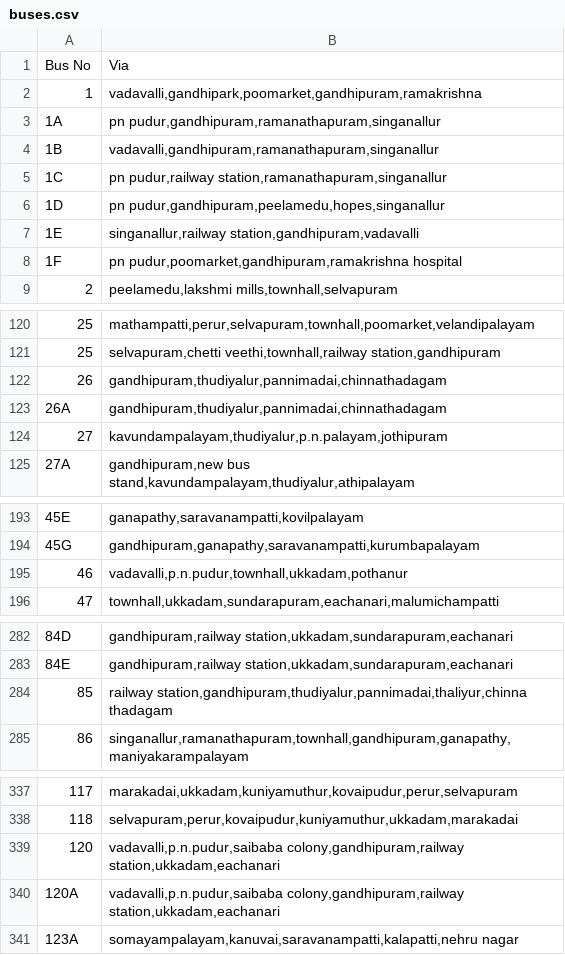
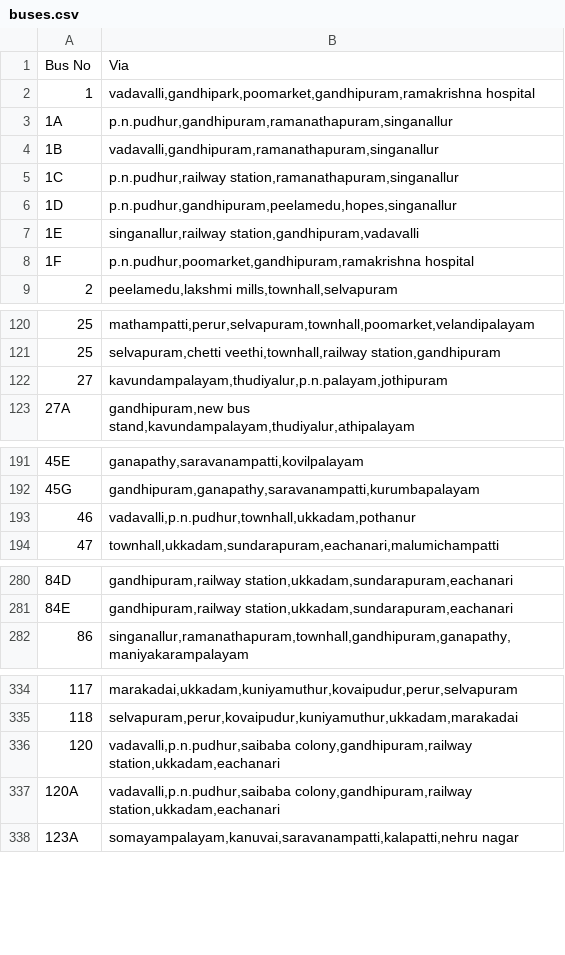
Before and after one commit to navenduraisamy/Bus-Travel, a CSV file: static/dataset/buses.csv, drawn as a sheet; only a part is shown, gaps mark what is left out; the diff covers the shown part only.

```diff
--- a/static/dataset/buses.csv
+++ b/static/dataset/buses.csv
@@ -1,9 +1,9 @@
 Bus No,Via
-1,"vadavalli,gandhipark,poomarket,gandhipuram,ramakrishna"
-1A,"pn pudur,gandhipuram,ramanathapuram,singanallur"
+1,"vadavalli,gandhipark,poomarket,gandhipuram,ramakrishna hospital"
+1A,"p.n.pudhur,gandhipuram,ramanathapuram,singanallur"
 1B,"vadavalli,gandhipuram,ramanathapuram,singanallur"
-1C,"pn pudur,railway station,ramanathapuram,singanallur"
-1D,"pn pudur,gandhipuram,peelamedu,hopes,singanallur"
+1C,"p.n.pudhur,railway station,ramanathapuram,singanallur"
+1D,"p.n.pudhur,gandhipuram,peelamedu,hopes,singanallur"
 1E,"singanallur,railway station,gandhipuram,vadavalli"
-1F,"pn pudur,poomarket,gandhipuram,ramakrishna hospital"
+1F,"p.n.pudhur,poomarket,gandhipuram,ramakrishna hospital"
 2,"peelamedu,lakshmi mills,townhall,selvapuram"
@@ -121,4 +121,2 @@ Bus No,Via
 25,"selvapuram,chetti veethi,townhall,railway station,gandhipuram"
-26,"gandhipuram,thudiyalur,pannimadai,chinnathadagam"
-26A,"gandhipuram,thudiyalur,pannimadai,chinnathadagam"
 27,"kavundampalayam,thudiyalur,p.n.palayam,jothipuram"
@@ -194,3 +192,3 @@ Bus No,Via
 45G,"gandhipuram,ganapathy,saravanampatti,kurumbapalayam"
-46,"vadavalli,p.n.pudur,townhall,ukkadam,pothanur"
+46,"vadavalli,p.n.pudhur,townhall,ukkadam,pothanur"
 47,"townhall,ukkadam,sundarapuram,eachanari,malumichampatti"
@@ -283,3 +281,2 @@ Bus No,Via
 84E,"gandhipuram,railway station,ukkadam,sundarapuram,eachanari"
-85,"railway station,gandhipuram,thudiyalur,pannimadai,thaliyur,chinna thadagam"
 86,"singanallur,ramanathapuram,townhall,gandhipuram,ganapathy,maniyakarampalayam"
@@ -338,4 +335,4 @@ Bus No,Via
 118,"selvapuram,perur,kovaipudur,kuniyamuthur,ukkadam,marakadai"
-120,"vadavalli,p.n.pudur,saibaba colony,gandhipuram,railway station,ukkadam,eachanari"
-120A,"vadavalli,p.n.pudur,saibaba colony,gandhipuram,railway station,ukkadam,eachanari"
+120,"vadavalli,p.n.pudhur,saibaba colony,gandhipuram,railway station,ukkadam,eachanari"
+120A,"vadavalli,p.n.pudhur,saibaba colony,gandhipuram,railway station,ukkadam,eachanari"
 123A,"somayampalayam,kanuvai,saravanampatti,kalapatti,nehru nagar"
```
Also changed, not shown: 5 edited cells elsewhere in this file, 2 other files.
